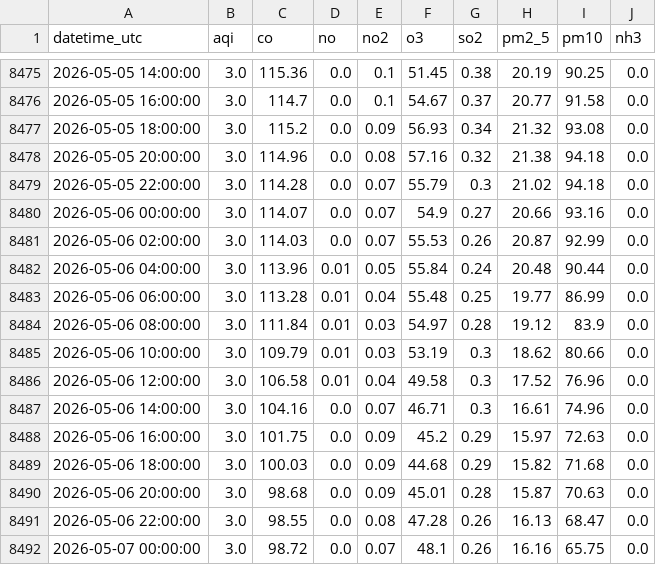
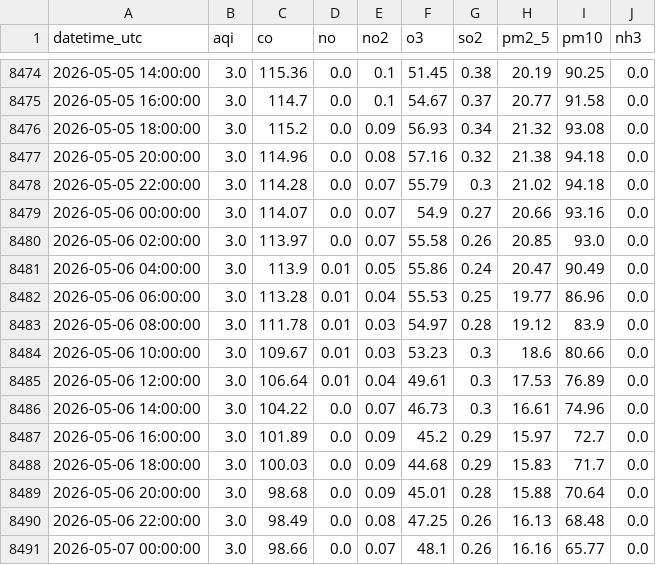
Before and after one commit to Zainab1003/AQIproject, a CSV file: data/2_years.csv, drawn as a sheet; only a part is shown, gaps mark what is left out; the diff covers the shown part only.

```diff
--- a/data/2_years.csv
+++ b/data/2_years.csv
@@ -8480,13 +8479,13 @@ datetime_utc,aqi,co,no,no2,o3,so2,pm2_5,pm10,nh3
 2026-05-06 00:00:00,3.0,114.07,0.0,0.07,54.9,0.27,20.66,93.16,0.0
-2026-05-06 02:00:00,3.0,114.03,0.0,0.07,55.53,0.26,20.87,92.99,0.0
-2026-05-06 04:00:00,3.0,113.96,0.01,0.05,55.84,0.24,20.48,90.44,0.0
-2026-05-06 06:00:00,3.0,113.28,0.01,0.04,55.48,0.25,19.77,86.99,0.0
-2026-05-06 08:00:00,3.0,111.84,0.01,0.03,54.97,0.28,19.12,83.9,0.0
-2026-05-06 10:00:00,3.0,109.79,0.01,0.03,53.19,0.3,18.62,80.66,0.0
-2026-05-06 12:00:00,3.0,106.58,0.01,0.04,49.58,0.3,17.52,76.96,0.0
-2026-05-06 14:00:00,3.0,104.16,0.0,0.07,46.71,0.3,16.61,74.96,0.0
-2026-05-06 16:00:00,3.0,101.75,0.0,0.09,45.2,0.29,15.97,72.63,0.0
-2026-05-06 18:00:00,3.0,100.03,0.0,0.09,44.68,0.29,15.82,71.68,0.0
-2026-05-06 20:00:00,3.0,98.68,0.0,0.09,45.01,0.28,15.87,70.63,0.0
-2026-05-06 22:00:00,3.0,98.55,0.0,0.08,47.28,0.26,16.13,68.47,0.0
-2026-05-07 00:00:00,3.0,98.72,0.0,0.07,48.1,0.26,16.16,65.75,0.0
+2026-05-06 02:00:00,3.0,113.97,0.0,0.07,55.58,0.26,20.85,93.0,0.0
+2026-05-06 04:00:00,3.0,113.9,0.01,0.05,55.86,0.24,20.47,90.49,0.0
+2026-05-06 06:00:00,3.0,113.28,0.01,0.04,55.53,0.25,19.77,86.96,0.0
+2026-05-06 08:00:00,3.0,111.78,0.01,0.03,54.97,0.28,19.12,83.9,0.0
+2026-05-06 10:00:00,3.0,109.67,0.01,0.03,53.23,0.3,18.6,80.66,0.0
+2026-05-06 12:00:00,3.0,106.64,0.01,0.04,49.61,0.3,17.53,76.89,0.0
+2026-05-06 14:00:00,3.0,104.22,0.0,0.07,46.73,0.3,16.61,74.96,0.0
+2026-05-06 16:00:00,3.0,101.89,0.0,0.09,45.2,0.29,15.97,72.7,0.0
+2026-05-06 18:00:00,3.0,100.03,0.0,0.09,44.68,0.29,15.83,71.7,0.0
+2026-05-06 20:00:00,3.0,98.68,0.0,0.09,45.01,0.28,15.88,70.64,0.0
+2026-05-06 22:00:00,3.0,98.49,0.0,0.08,47.25,0.26,16.13,68.48,0.0
+2026-05-07 00:00:00,3.0,98.66,0.0,0.07,48.1,0.26,16.16,65.77,0.0
```
Also changed, not shown: 1 added row, 1 removed row and 23 edited cells elsewhere in this file.
